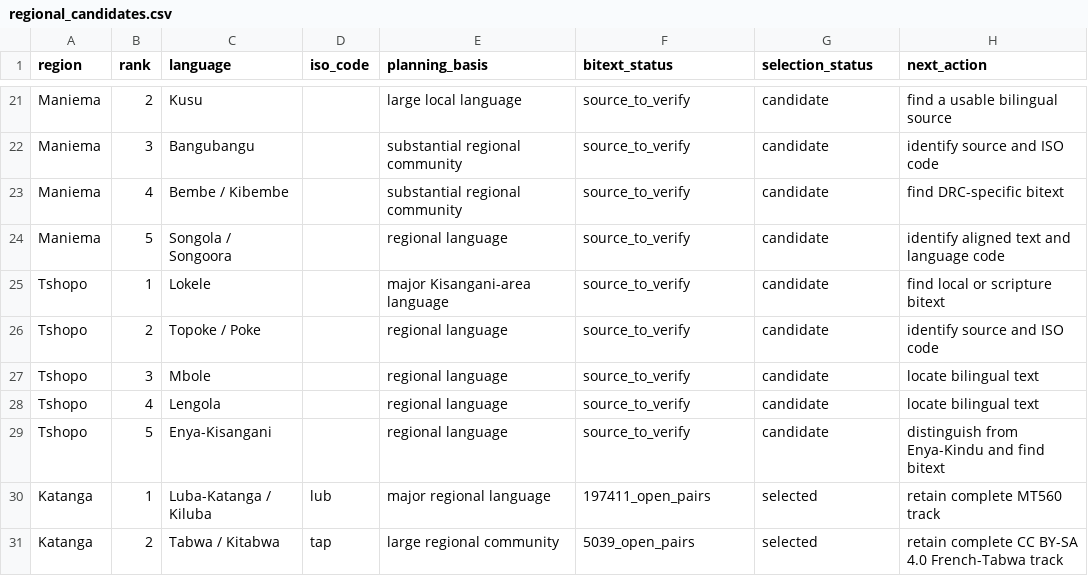
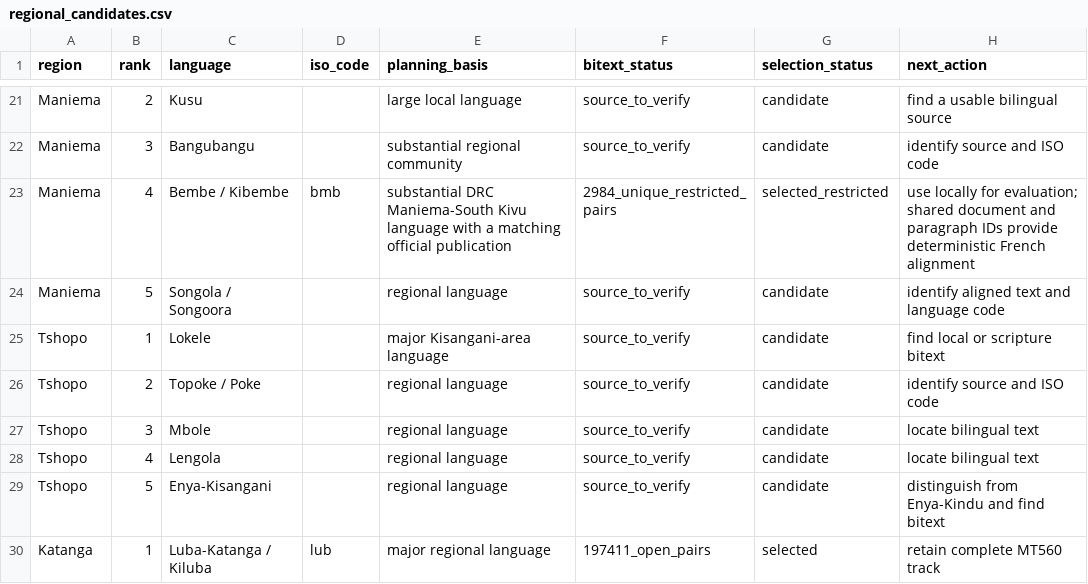
Before and after one commit to Ashuza11/CongoLangBench, a CSV file: registry/regional_candidates.csv, drawn as a sheet; only a part is shown, gaps mark what is left out; the shorter side is filled out with more unchanged rows.

```diff
--- a/registry/regional_candidates.csv
+++ b/registry/regional_candidates.csv
@@ -22,3 +22,3 @@ Maniema,2,Kusu,,large local language,source_to_verify,candidate,find a usable bi
 Maniema,3,Bangubangu,,substantial regional community,source_to_verify,candidate,identify source and ISO code
-Maniema,4,Bembe / Kibembe,,substantial regional community,source_to_verify,candidate,find DRC-specific bitext
+Maniema,4,Bembe / Kibembe,bmb,substantial DRC Maniema-South Kivu language with a matching official publication,2984_unique_restricted_pairs,selected_restricted,use locally for evaluation; shared document and paragraph IDs provide deterministic French alignment
 Maniema,5,Songola / Songoora,,regional language,source_to_verify,candidate,identify aligned text and language code
```
Also changed, not shown: registry/languages.csv, 5 other files.
